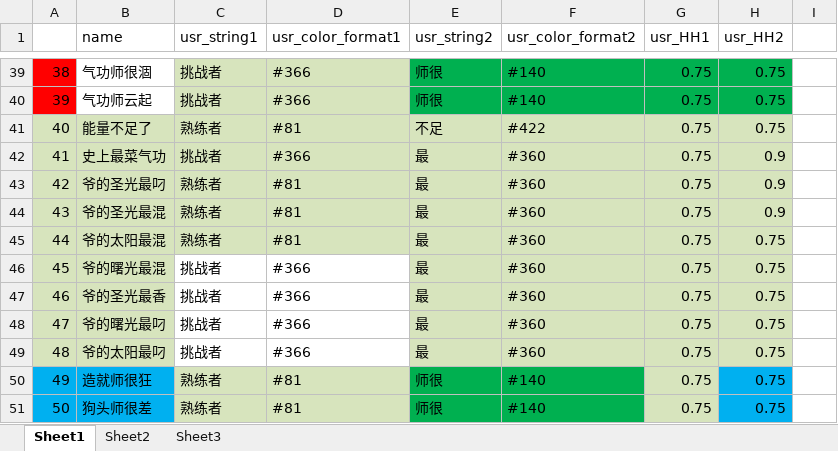
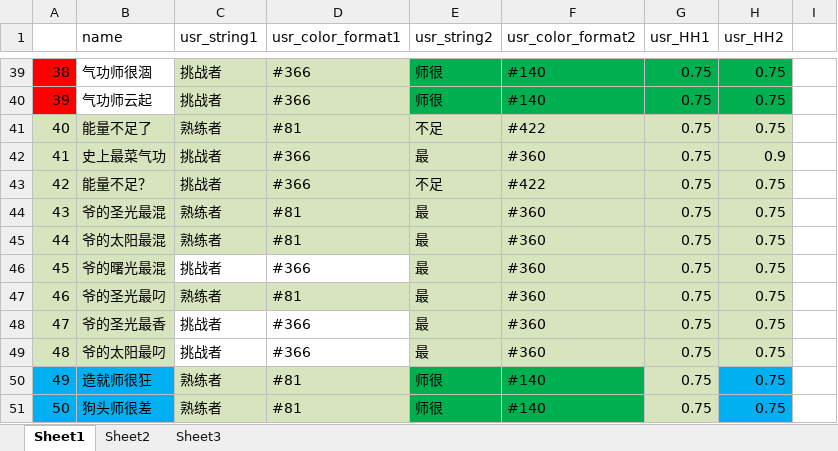
Before and after one commit to Lightman-yang/webdriver_new, an Excel workbook: lw/game_name.xlsx, sheet Sheet1, drawn as a sheet; only a part is shown, gaps mark what is left out; values as stored, in another font and other column widths than the file's, no borders; removed rows and columns are numbered as before the commit, all else as after; the diff names each change by its address in the sheet, - before the commit and + after, or states it on an @@ line.

```diff
--- a/lw/game_name.xlsx (sheet Sheet1)
+++ b/lw/game_name.xlsx (sheet Sheet1)
-row 43: 42 | 爷的圣光最叼 | 熟练者 | #81 | 最 | #360 | 0.75 | 0.9
+row 43: 42 | 能量不足？ | 挑战者 | #366 | 不足 | #422 | 0.75 | 0.75
-H44 (usr_HH2): 0.9
+H44 (usr_HH2): 0.75
+row 47: 46 | 爷的圣光最叼 | 熟练者 | #81 | 最 | #360 | 0.75 | 0.75
@@ column A renumbered in row 48 @@
-row 48: 47 | 爷的曙光最叼 | 挑战者 | #366 | 最 | #360 | 0.75 | 0.75
```
Also changed, not shown: 1 other file.
